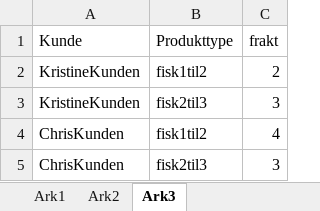
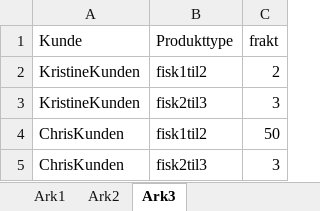
Before and after one commit to ismail-codar/Chris-Tora-master, an Excel workbook: input_data/orders.xlsx, sheet Ark3, drawn as a sheet; values as stored, in another font and other column widths than the file's, no borders; the diff names each change by its address in the sheet, - before the commit and + after, or states it on an @@ line.

```diff
--- a/input_data/orders.xlsx (sheet Ark3)
+++ b/input_data/orders.xlsx (sheet Ark3)
-C4 (frakt): 4
+C4 (frakt): 50
```
Also changed, not shown: sheet Ark1, sheet Ark2, 1 other file.
